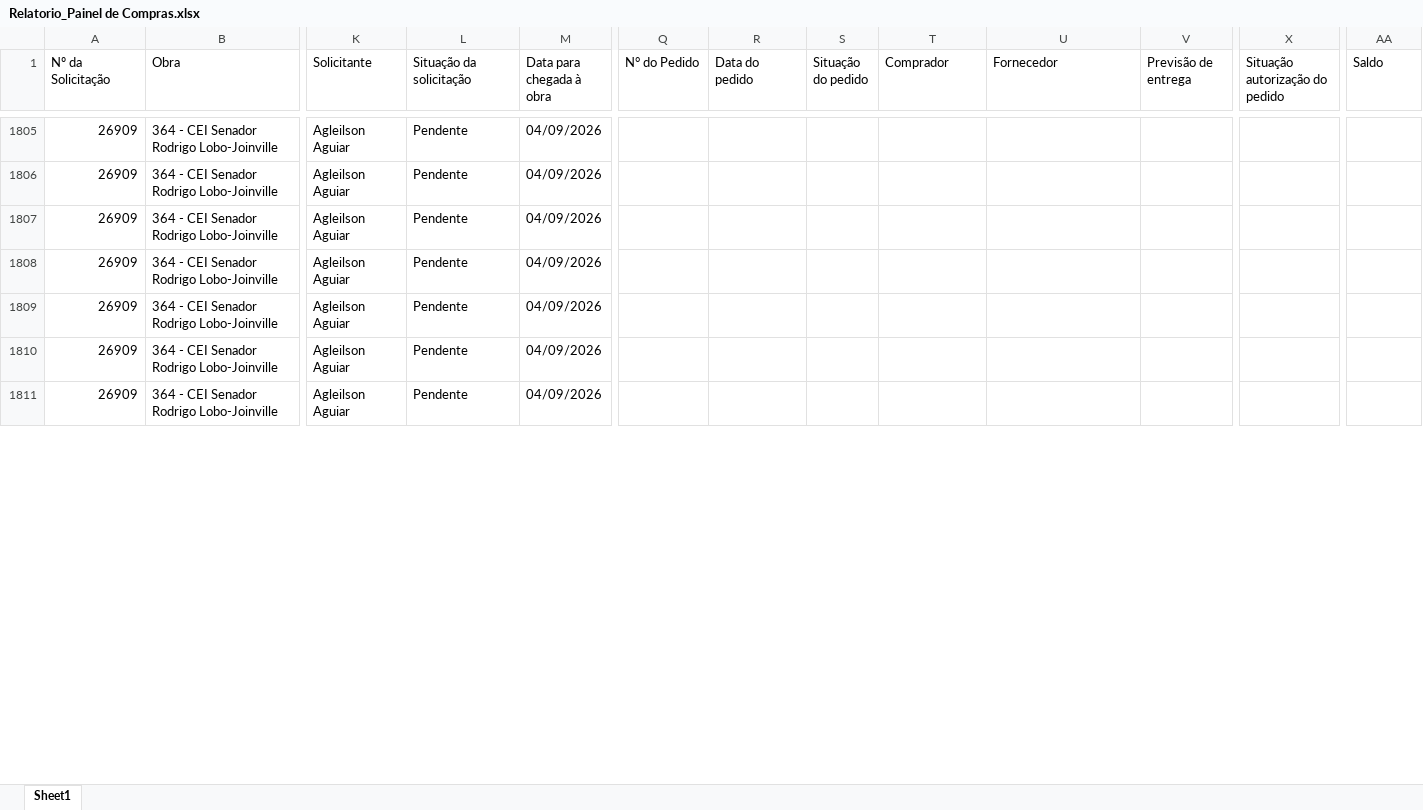
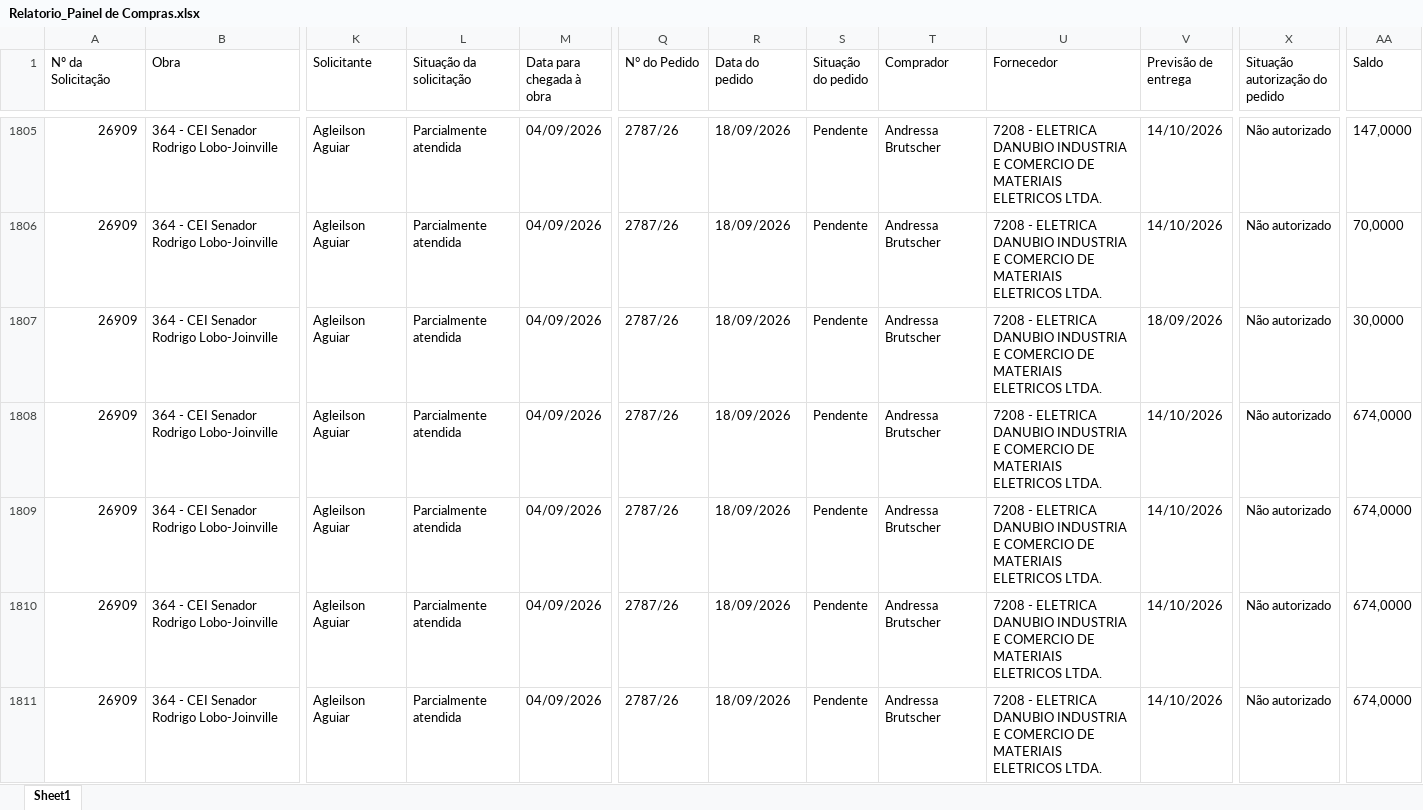
Before and after one commit to vicentecosantos/painel_de_compras_or, an Excel workbook: Relatorio_Painel de Compras.xlsx, sheet Sheet1, drawn as a sheet; only a part is shown, gaps mark what is left out; values as stored, in another font and other column widths than the file's, no borders; the diff covers the shown part only; the diff names each change by its address in the sheet, - before the commit and + after, or states it on an @@ line.

```diff
--- a/Relatorio_Painel de Compras.xlsx (sheet Sheet1)
+++ b/Relatorio_Painel de Compras.xlsx (sheet Sheet1)
-L1805:L1811 (Situação da solicitação): Pendente
+L1805:L1811 (Situação da solicitação): Parcialmente atendida
-Q1805:Q1811 (N° do Pedido): (empty)
+Q1805:Q1811 (N° do Pedido): 2787/26
-R1805:R1811 (Data do pedido): (empty)
+R1805:R1811 (Data do pedido): 18/09/2026
-S1805:S1811 (Situação do pedido): (empty)
+S1805:S1811 (Situação do pedido): Pendente
-T1805:T1811 (Comprador): (empty)
+T1805:T1811 (Comprador): Andressa Brutscher
-U1805:U1811 (Fornecedor): (empty)
+U1805:U1811 (Fornecedor): 7208 - ELETRICA DANUBIO INDUSTRIA E COMERCIO DE MATERIAIS ELETRICOS LTDA.
-V1805:V1806 (Previsão de entrega): (empty)
+V1805:V1806 (Previsão de entrega): 14/10/2026
-X1805:X1811 (Situação autorização do pedido): (empty)
+X1805:X1811 (Situação autorização do pedido): Não autorizado
-AA1805 (Saldo): (empty)
+AA1805 (Saldo): 147,0000
-AA1806 (Saldo): (empty)
+AA1806 (Saldo): 70,0000
-V1807 (Previsão de entrega): (empty)
+V1807 (Previsão de entrega): 18/09/2026
-AA1807 (Saldo): (empty)
+AA1807 (Saldo): 30,0000
-V1808:V1811 (Previsão de entrega): (empty)
+V1808:V1811 (Previsão de entrega): 14/10/2026
-AA1808:AA1811 (Saldo): (empty)
+AA1808:AA1811 (Saldo): 674,0000
```
Also changed, not shown: 23 added rows and 949 edited cells elsewhere in this sheet.
